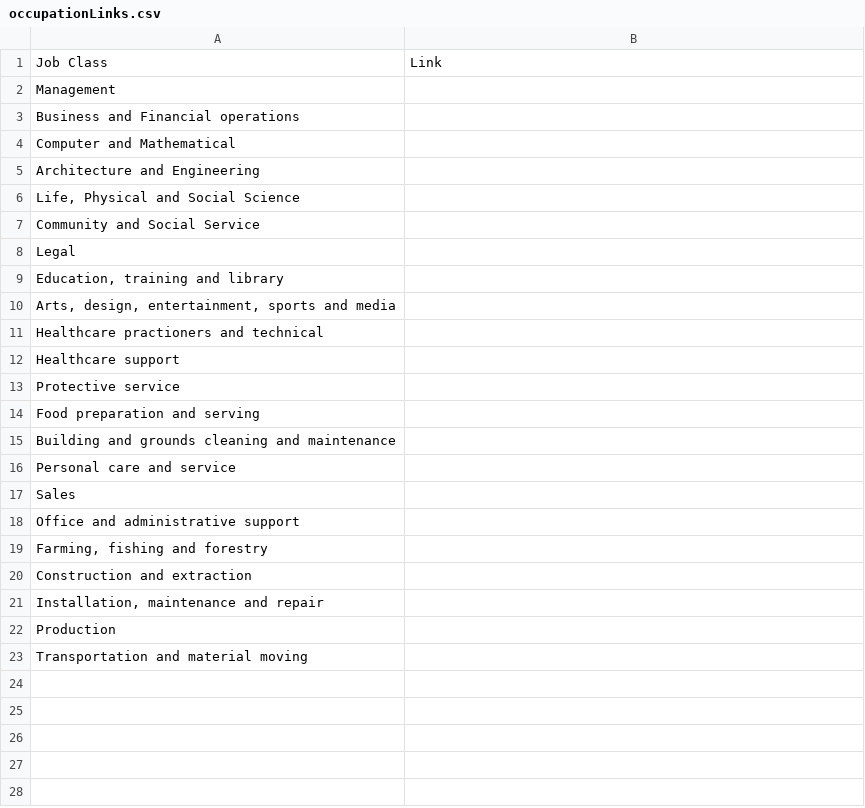
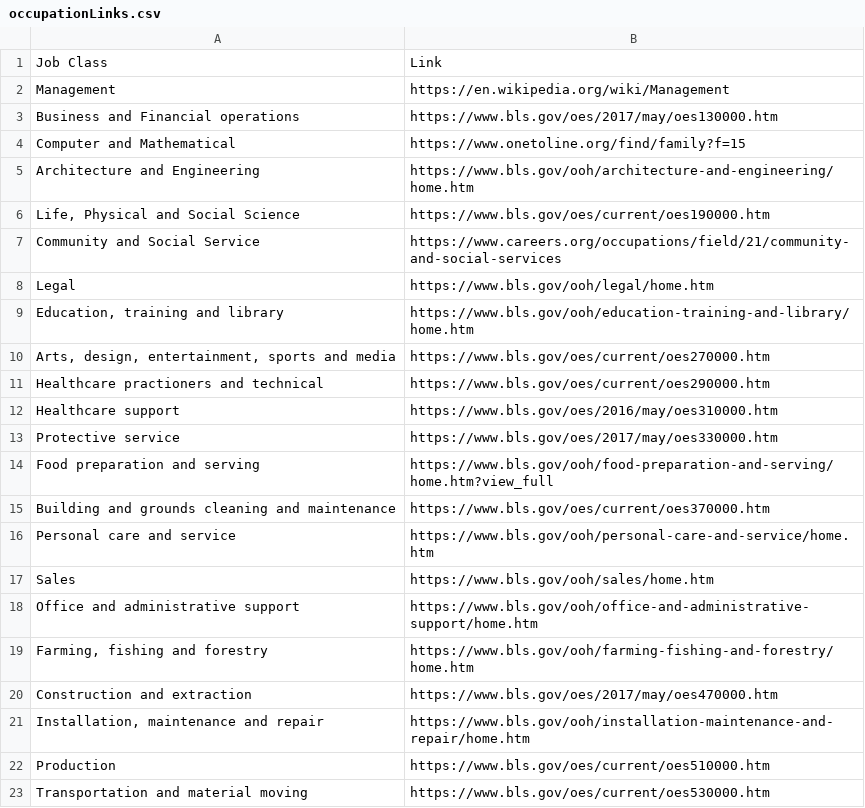
Before and after one commit to EmoryWalsh/SoftDevWork, a CSV file: 10_occ/occupationLinks.csv, drawn as a sheet.

Commit message:
Added links

```diff
--- a/10_occ/occupationLinks.csv
+++ b/10_occ/occupationLinks.csv
@@ -1,23 +1,23 @@
 Job Class,Link
-Management,
-Business and Financial operations,
-Computer and Mathematical,
-Architecture and Engineering,
-"Life, Physical and Social Science",
-Community and Social Service,
-Legal,
-"Education, training and library",
-"Arts, design, entertainment, sports and media",
-Healthcare practioners and technical,
-Healthcare support,
-Protective service,
-Food preparation and serving,
-Building and grounds cleaning and maintenance,
-Personal care and service,
-Sales,
-Office and administrative support,
-"Farming, fishing and forestry",
-Construction and extraction,
-"Installation, maintenance and repair",
-Production,
-Transportation and material moving,
+Management,https://en.wikipedia.org/wiki/Management
+Business and Financial operations,https://www.bls.gov/oes/2017/may/oes130000.htm
+Computer and Mathematical,https://www.onetoline.org/find/family?f=15
+Architecture and Engineering,https://www.bls.gov/ooh/architecture-and-engineering/home.htm
+"Life, Physical and Social Science",https://www.bls.gov/oes/current/oes190000.htm
+Community and Social Service,https://www.careers.org/occupations/field/21/community-and-social-services
+Legal,https://www.bls.gov/ooh/legal/home.htm
+"Education, training and library",https://www.bls.gov/ooh/education-training-and-library/home.htm
+"Arts, design, entertainment, sports and media",https://www.bls.gov/oes/current/oes270000.htm
+Healthcare practioners and technical,https://www.bls.gov/oes/current/oes290000.htm
+Healthcare support,https://www.bls.gov/oes/2016/may/oes310000.htm
+Protective service,https://www.bls.gov/oes/2017/may/oes330000.htm
+Food preparation and serving,https://www.bls.gov/ooh/food-preparation-and-serving/home.htm?view_full
+Building and grounds cleaning and maintenance,https://www.bls.gov/oes/current/oes370000.htm
+Personal care and service,https://www.bls.gov/ooh/personal-care-and-service/home.htm
+Sales,https://www.bls.gov/ooh/sales/home.htm
+Office and administrative support,https://www.bls.gov/ooh/office-and-administrative-support/home.htm
+"Farming, fishing and forestry",https://www.bls.gov/ooh/farming-fishing-and-forestry/home.htm
+Construction and extraction,https://www.bls.gov/oes/2017/may/oes470000.htm
+"Installation, maintenance and repair",https://www.bls.gov/ooh/installation-maintenance-and-repair/home.htm
+Production,https://www.bls.gov/oes/current/oes510000.htm
+Transportation and material moving,https://www.bls.gov/oes/current/oes530000.htm
```
